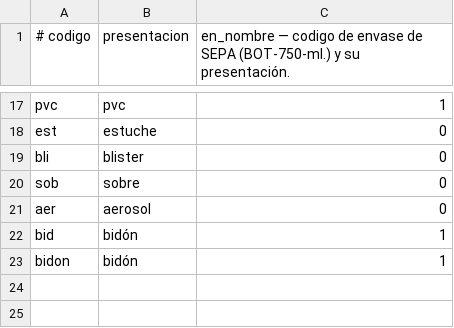
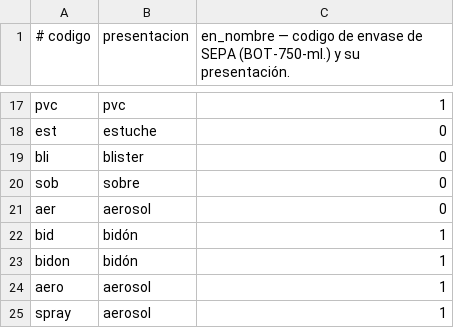
Before and after one commit to crulises/almacenero, a CSV file: etl/comun/datos/envases.csv, drawn as a sheet; only a part is shown, gaps mark what is left out.

```diff
--- a/etl/comun/datos/envases.csv
+++ b/etl/comun/datos/envases.csv
@@ -23 +23,3 @@ bid,bidón,1
 bidon,bidón,1
+aero,aerosol,1
+spray,aerosol,1
```
Also changed, not shown: etl/comun/datos/abreviaturas.csv, etl/comun/datos/marcas.csv, 4 other files.
